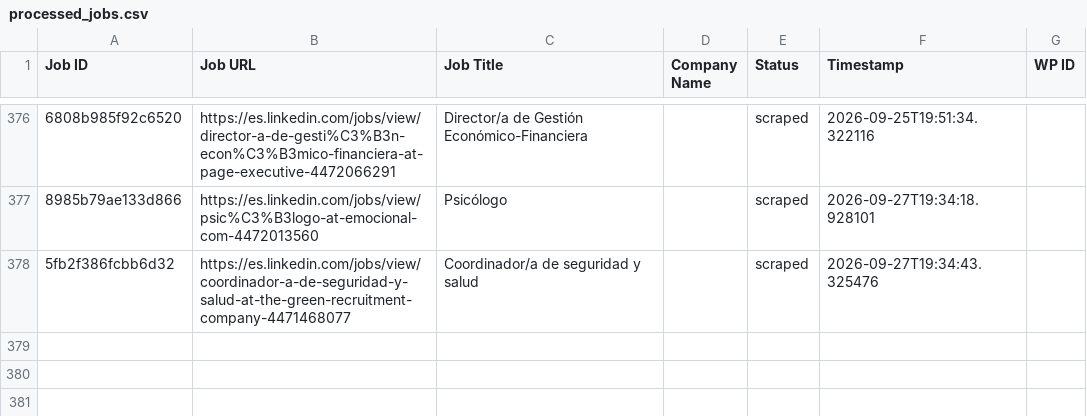
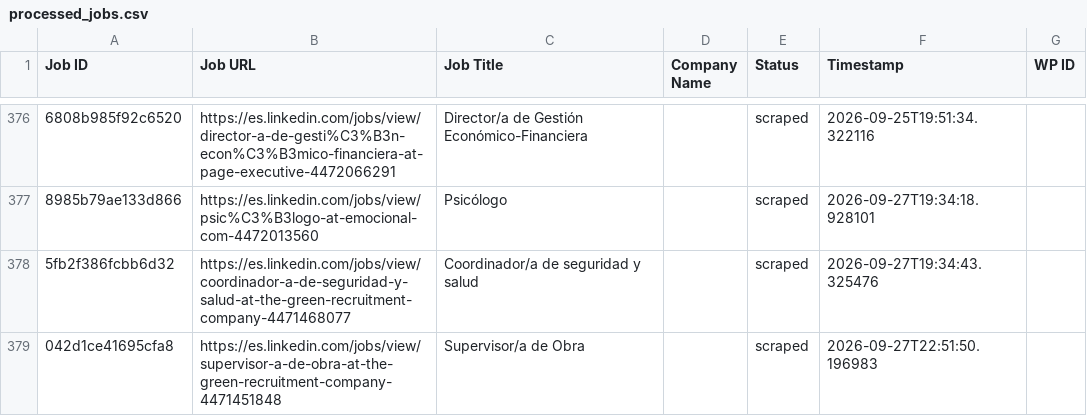
Before and after one commit to innovationinc2000/ad, a CSV file: processed_jobs.csv, drawn as a sheet; only a part is shown, gaps mark what is left out; the diff names each change by its address in the sheet, - before the commit and + after, or states it on an @@ line.

```diff
--- a/processed_jobs.csv
+++ b/processed_jobs.csv
+row 379: 042d1ce41695cfa8 | https://es.linkedin.com/jobs/view/supervisor-a-de-obra-at-the-green-recruitment-company-4471451848 | Supervisor/a de Obra |  | scraped | 2026-09-27T22:51:50.196983
```
